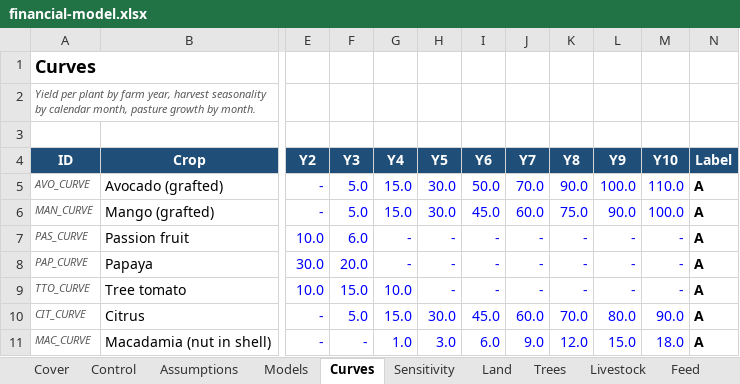
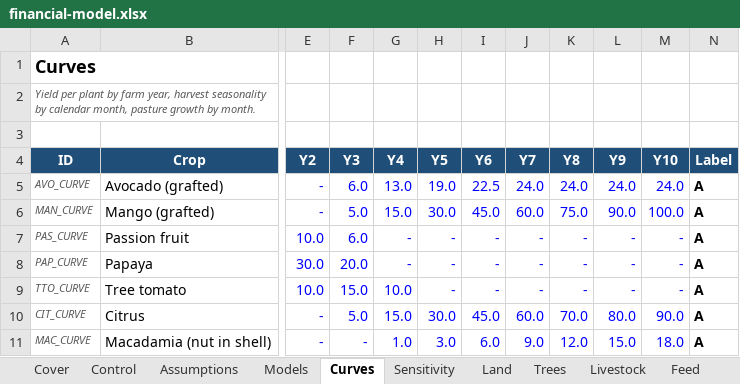
Before and after one commit to databayt/farm, an Excel workbook: study/feasibility/financial-model.xlsx, sheet Curves, drawn as a sheet; only a part is shown, gaps mark what is left out; values as stored, in another font and other column widths than the file's, no borders; the diff names each change by its address in the sheet, - before the commit and + after, or states it on an @@ line.

```diff
--- a/study/feasibility/financial-model.xlsx (sheet Curves)
+++ b/study/feasibility/financial-model.xlsx (sheet Curves)
-F5 (Y3): 5.0
+F5 (Y3): 6.0
-G5 (Y4): 15.0
+G5 (Y4): 13.0
-H5 (Y5): 30.0
+H5 (Y5): 19.0
-I5 (Y6): 50.0
+I5 (Y6): 22.5
-J5 (Y7): 70.0
+J5 (Y7): 24.0
-K5 (Y8): 90.0
+K5 (Y8): 24.0
-L5 (Y9): 100.0
+L5 (Y9): 24.0
-M5 (Y10): 110.0
+M5 (Y10): 24.0
```
Also changed, not shown: sheet Assumptions, 23 other files.
